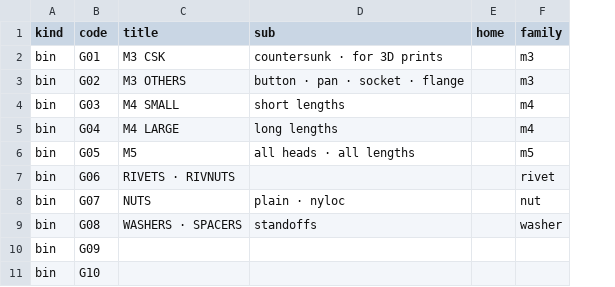
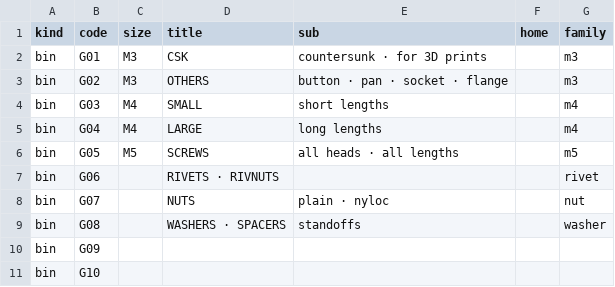
Before and after one commit to smallwins128/pen-plotter, a CSV file: hardware/labels/labels.csv, drawn as a sheet; only a part is shown; addresses are those after the commit; the diff names each change by its address in the sheet, - before the commit and + after, or states it on an @@ line.

```diff
--- a/hardware/labels/labels.csv
+++ b/hardware/labels/labels.csv
+column C (size), rows 2-6: M3 | M3 | M4 | M4 | M5
-D2 (title): M3 CSK
+D2 (title): CSK
-D3 (title): M3 OTHERS
+D3 (title): OTHERS
-D4 (title): M4 SMALL
+D4 (title): SMALL
-D5 (title): M4 LARGE
+D5 (title): LARGE
-D6 (title): M5
+D6 (title): SCREWS
```
Also changed, not shown: 3 other files.
